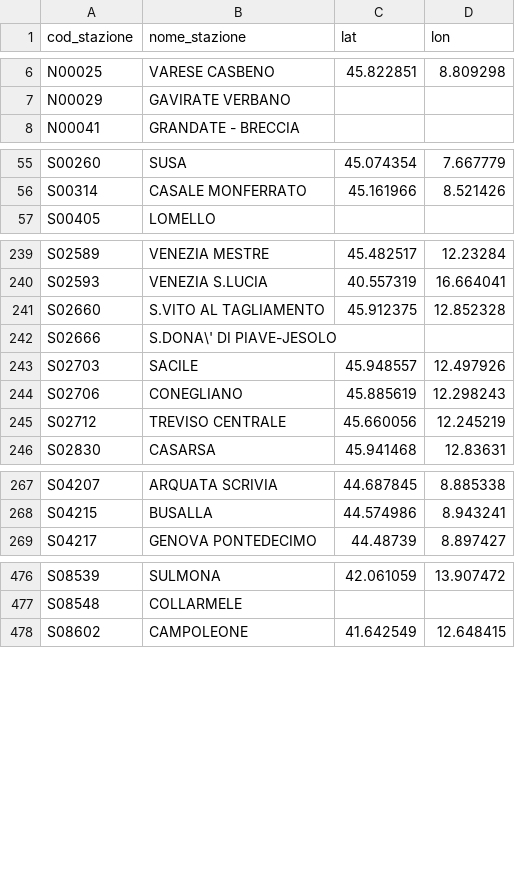
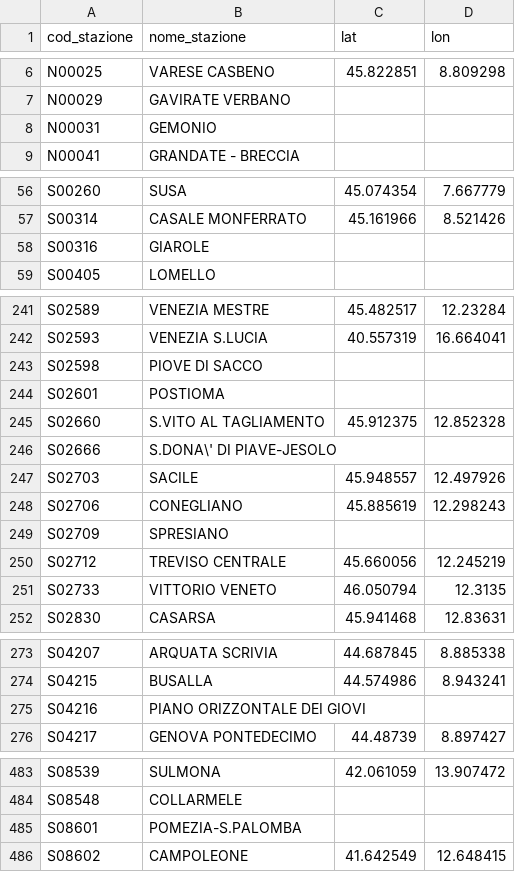
Before and after one commit to DrElegantia/trainstats-dashboard-test, a CSV file: data/gold/stations_dim.csv, drawn as a sheet; only a part is shown, gaps mark what is left out; the diff covers the shown part only.

```diff
--- a/data/gold/stations_dim.csv
+++ b/data/gold/stations_dim.csv
@@ -7,2 +7,3 @@ N00025,VARESE CASBENO,45.822851,8.809298
 N00029,GAVIRATE VERBANO,,
+N00031,GEMONIO,,
 N00041,GRANDATE - BRECCIA,,
@@ -56,2 +57,3 @@ S00260,SUSA,45.074354,7.667779
 S00314,CASALE MONFERRATO,45.161966,8.521426
+S00316,GIAROLE,,
 S00405,LOMELLO,,
@@ -240,2 +242,4 @@ S02589,VENEZIA MESTRE,45.482517,12.23284
 S02593,VENEZIA S.LUCIA,40.557319,16.664041
+S02598,PIOVE DI SACCO,,
+S02601,POSTIOMA,,
 S02660,S.VITO AL TAGLIAMENTO,45.912375,12.852328
@@ -244,3 +248,5 @@ S02703,SACILE,45.948557,12.497926
 S02706,CONEGLIANO,45.885619,12.298243
+S02709,SPRESIANO,,
 S02712,TREVISO CENTRALE,45.660056,12.245219
+S02733,VITTORIO VENETO,46.050794,12.3135
 S02830,CASARSA,45.941468,12.83631
@@ -268,2 +274,3 @@ S04207,ARQUATA SCRIVIA,44.687845,8.885338
 S04215,BUSALLA,44.574986,8.943241
+S04216,PIANO ORIZZONTALE DEI GIOVI,,
 S04217,GENOVA PONTEDECIMO,44.48739,8.897427
@@ -477,2 +484,3 @@ S08539,SULMONA,42.061059,13.907472
 S08548,COLLARMELE,,
+S08601,POMEZIA-S.PALOMBA,,
 S08602,CAMPOLEONE,41.642549,12.648415
```
Also changed, not shown: 1 added row elsewhere in this file, data/gold/kpi_dettaglio_categoria.csv, data/gold/kpi_mese_categoria.csv, 7 other files.
